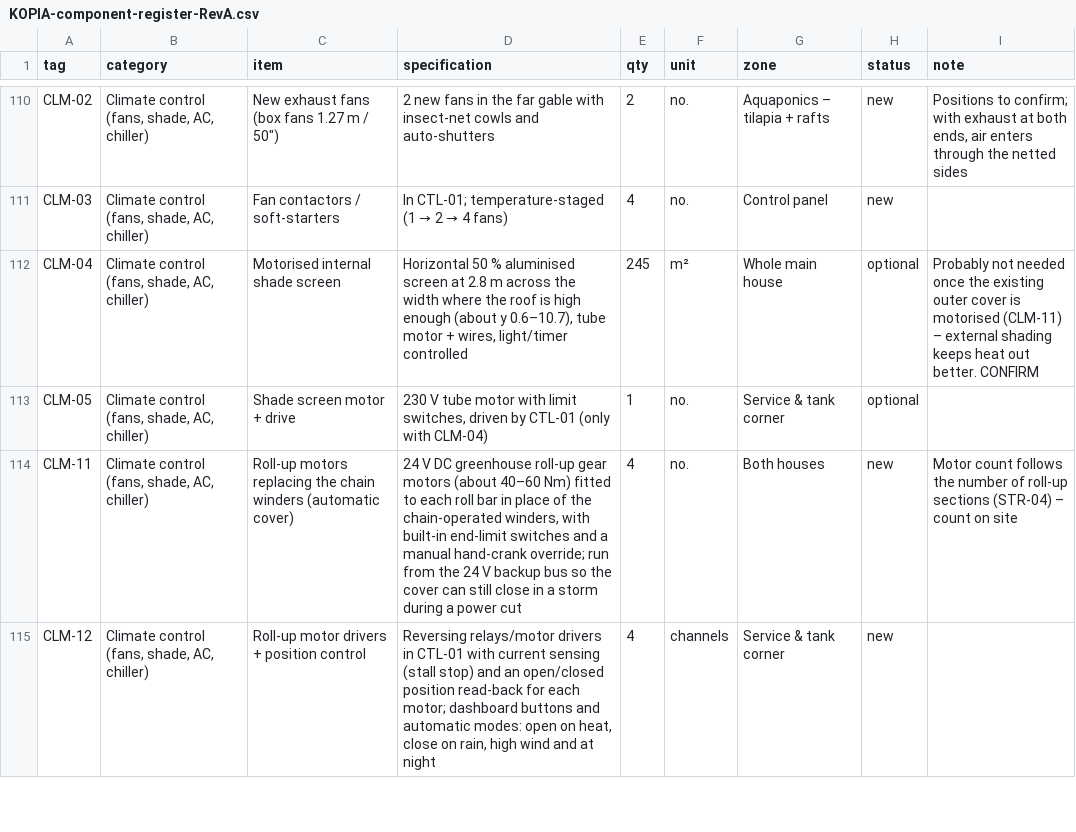
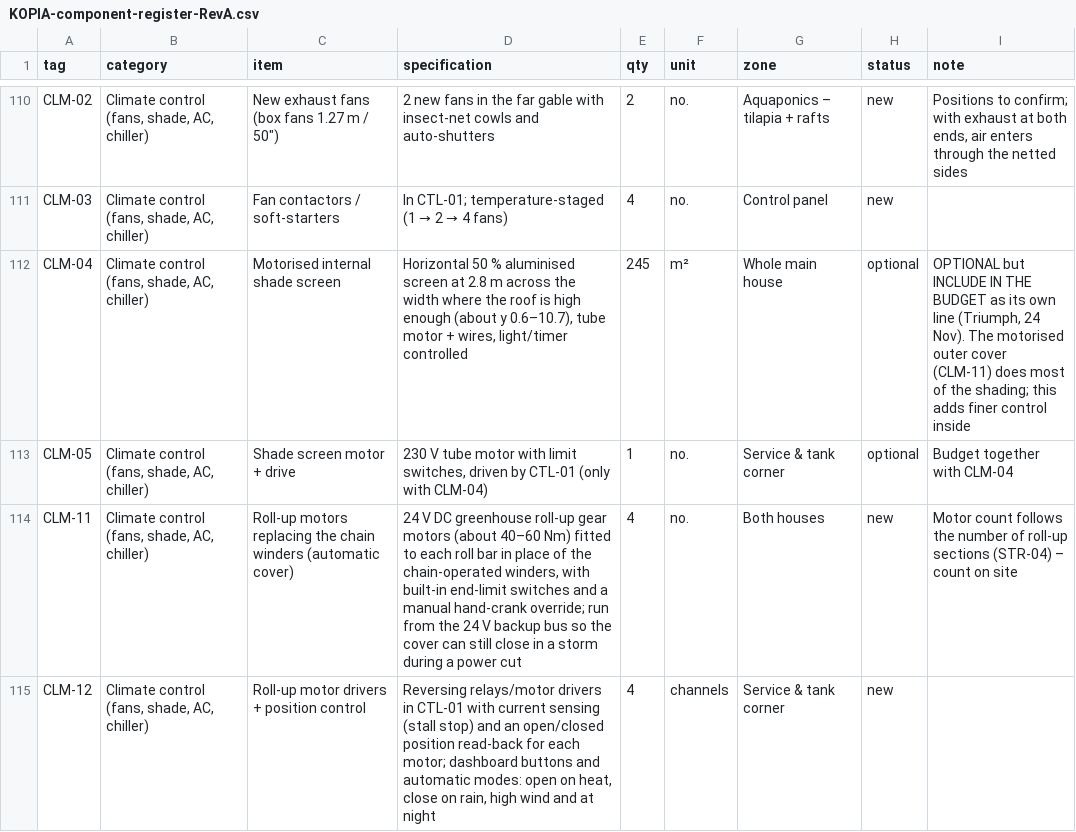
Before and after one commit to teepreneur/growtechnologies, a CSV file: kopia/KOPIA-component-register-RevA.csv, drawn as a sheet; only a part is shown, gaps mark what is left out.

```diff
--- a/kopia/KOPIA-component-register-RevA.csv
+++ b/kopia/KOPIA-component-register-RevA.csv
@@ -111,4 +111,4 @@
 "CLM-03","Climate control (fans, shade, AC, chiller)","Fan contactors / soft-starters","In CTL-01; temperature-staged (1 → 2 → 4 fans)","4","no.","Control panel","new",""
-"CLM-04","Climate control (fans, shade, AC, chiller)","Motorised internal shade screen","Horizontal 50 % aluminised screen at 2.8 m across the width where the roof is high enough (about y 0.6–10.7), tube motor + wires, light/timer controlled","245","m²","Whole main house","optional","Probably not needed once the existing outer cover is motorised (CLM-11) – external shading keeps heat out better. CONFIRM"
-"CLM-05","Climate control (fans, shade, AC, chiller)","Shade screen motor + drive","230 V tube motor with limit switches, driven by CTL-01 (only with CLM-04)","1","no.","Service & tank corner","optional",""
+"CLM-04","Climate control (fans, shade, AC, chiller)","Motorised internal shade screen","Horizontal 50 % aluminised screen at 2.8 m across the width where the roof is high enough (about y 0.6–10.7), tube motor + wires, light/timer controlled","245","m²","Whole main house","optional","OPTIONAL but INCLUDE IN THE BUDGET as its own line (Triumph, 24 Nov). The motorised outer cover (CLM-11) does most of the shading; this adds finer control inside"
+"CLM-05","Climate control (fans, shade, AC, chiller)","Shade screen motor + drive","230 V tube motor with limit switches, driven by CTL-01 (only with CLM-04)","1","no.","Service & tank corner","optional","Budget together with CLM-04"
 "CLM-11","Climate control (fans, shade, AC, chiller)","Roll-up motors replacing the chain winders (automatic cover)","24 V DC greenhouse roll-up gear motors (about 40–60 Nm) fitted to each roll bar in place of the chain-operated winders, with built-in end-limit switches and a manual hand-crank override; run from the 24 V backup bus so the cover can still close in a storm during a power cut","4","no.","Both houses","new","Motor count follows the number of roll-up sections (STR-04) – count on site"
```
Also changed, not shown: 5 other files.
